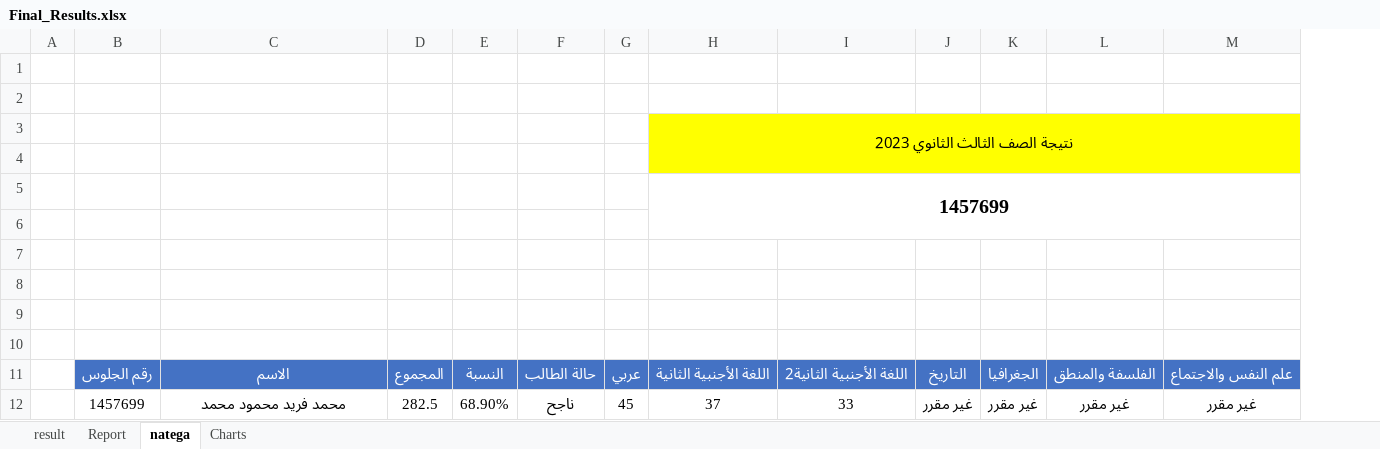
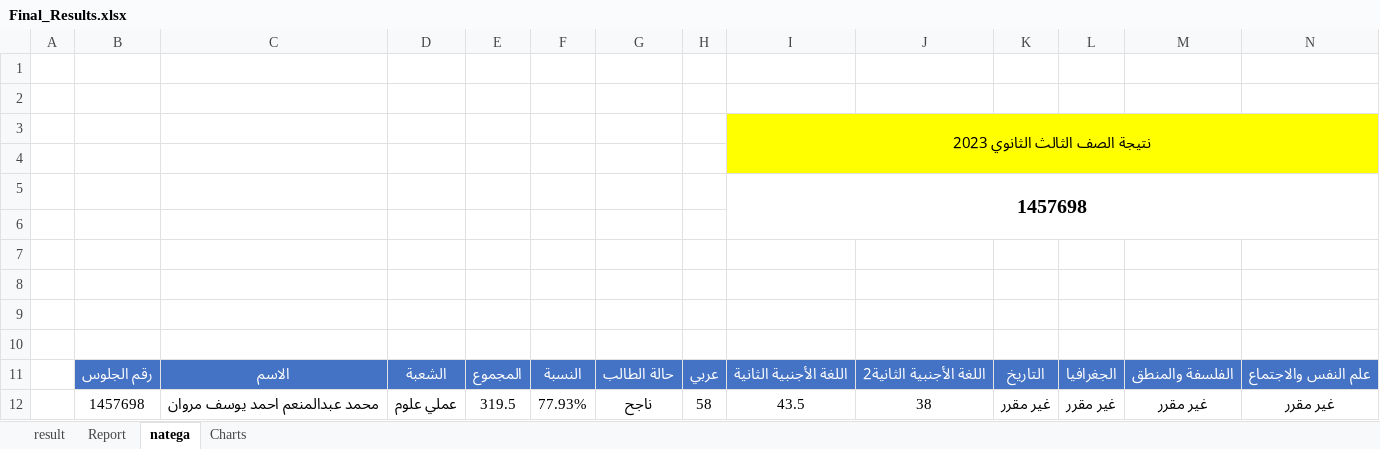
Before and after one commit to ahmedtaha89/Abo-Badawi-Secondary-School-2023, an Excel workbook: Final_Results.xlsx, sheet natega, drawn as a sheet; only a part is shown; values as stored, in another font and other column widths than the file's, no borders; removed rows and columns are numbered as before the commit, all else as after; rows hold the shown columns only; the diff names each change by its address in the sheet, - before the commit and + after, or states it on an @@ line.

Commit message:
Add New File [Natega.ipynb]

```diff
--- a/Final_Results.xlsx (sheet natega)
+++ b/Final_Results.xlsx (sheet natega)
+column D, row 11: الشعبة
-I5: 1457699
+I5: 1457698
-row 12:  | 1457699 | محمد فريد محمود محمد | 282.5 | 68.90% | ناجح | 45 | 37 | 33 | غير مقرر | غير مقرر | غير مقرر | غير مقرر
+row 12:  | 1457698 | محمد عبدالمنعم احمد يوسف مروان | عملي علوم | 319.5 | 77.93% | ناجح | 58 | 43.5 | 38 | غير مقرر | غير مقرر | غير مقرر | غير مقرر
```
Also changed, not shown: sheet Report, formulas that keep their value, charts or pictures, 5 other files.
